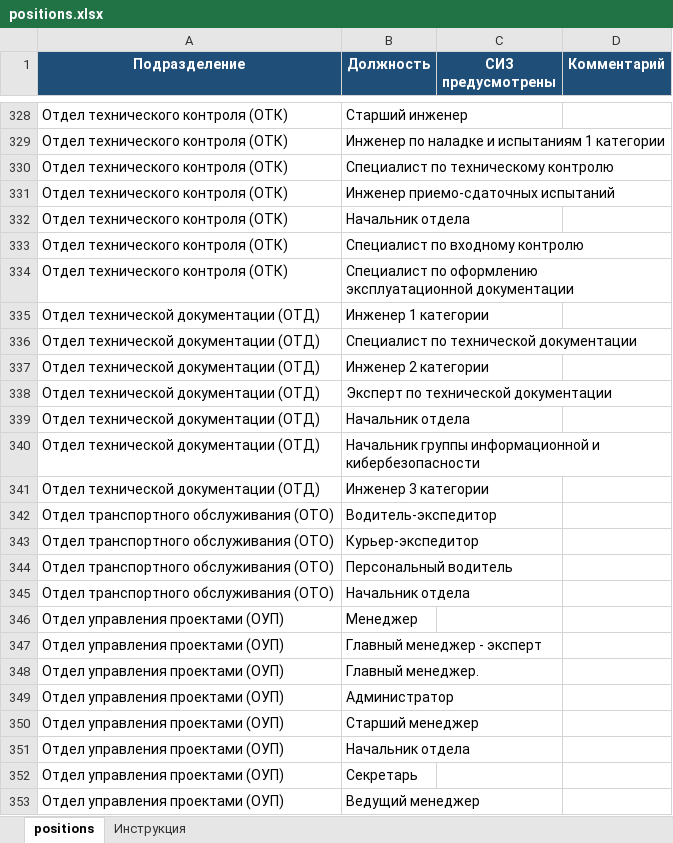
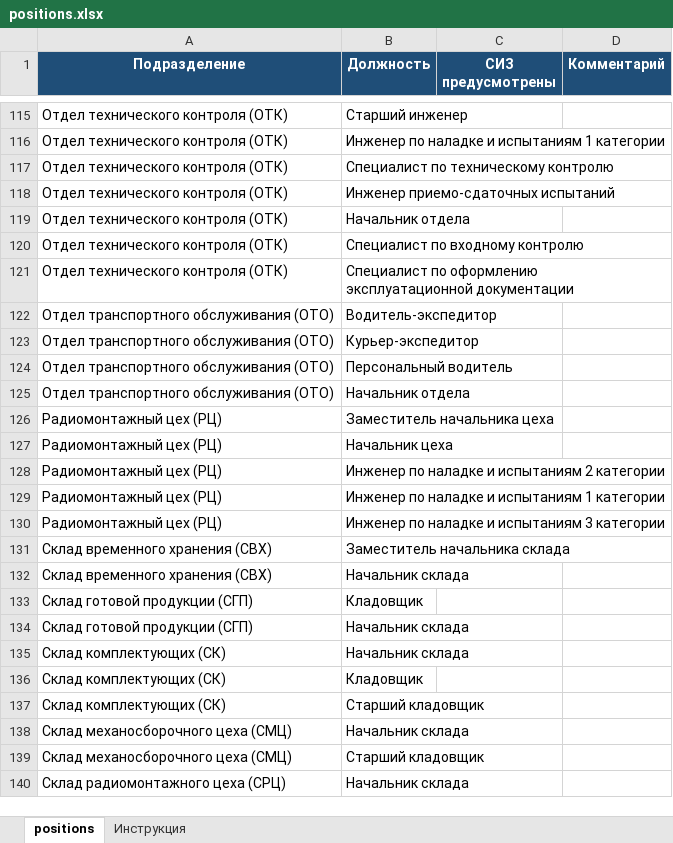
Before and after one commit to Mihail-77/siz-card-generator, an Excel workbook: data/positions.xlsx, sheet positions, drawn as a sheet; only a part is shown, gaps mark what is left out; the shorter side is filled out with more unchanged rows; values as stored, in another font and other column widths than the file's, no borders; table styles not drawn; the diff covers the shown part only; the diff names each change by its address in the sheet, - before the commit and + after, or states it on an @@ line.

```diff
--- a/data/positions.xlsx (sheet positions)
+++ b/data/positions.xlsx (sheet positions)
-row 335: Отдел технической документации (ОТД) | Инженер 1 категории
-row 336: Отдел технической документации (ОТД) | Специалист по технической документации
-row 337: Отдел технической документации (ОТД) | Инженер 2 категории
-row 338: Отдел технической документации (ОТД) | Эксперт по технической документации
-row 339: Отдел технической документации (ОТД) | Начальник отдела
-row 340: Отдел технической документации (ОТД) | Начальник группы информационной и кибербезопасности
-row 341: Отдел технической документации (ОТД) | Инженер 3 категории
-row 346: Отдел управления проектами (ОУП) | Менеджер
-row 347: Отдел управления проектами (ОУП) | Главный менеджер - эксперт
-row 348: Отдел управления проектами (ОУП) | Главный менеджер.
-row 349: Отдел управления проектами (ОУП) | Администратор
-row 350: Отдел управления проектами (ОУП) | Старший менеджер
-row 351: Отдел управления проектами (ОУП) | Начальник отдела
-row 352: Отдел управления проектами (ОУП) | Секретарь
-row 353: Отдел управления проектами (ОУП) | Ведущий менеджер
```
Also changed, not shown: 255 removed rows elsewhere in this sheet, sheet Инструкция, 3 other files.
